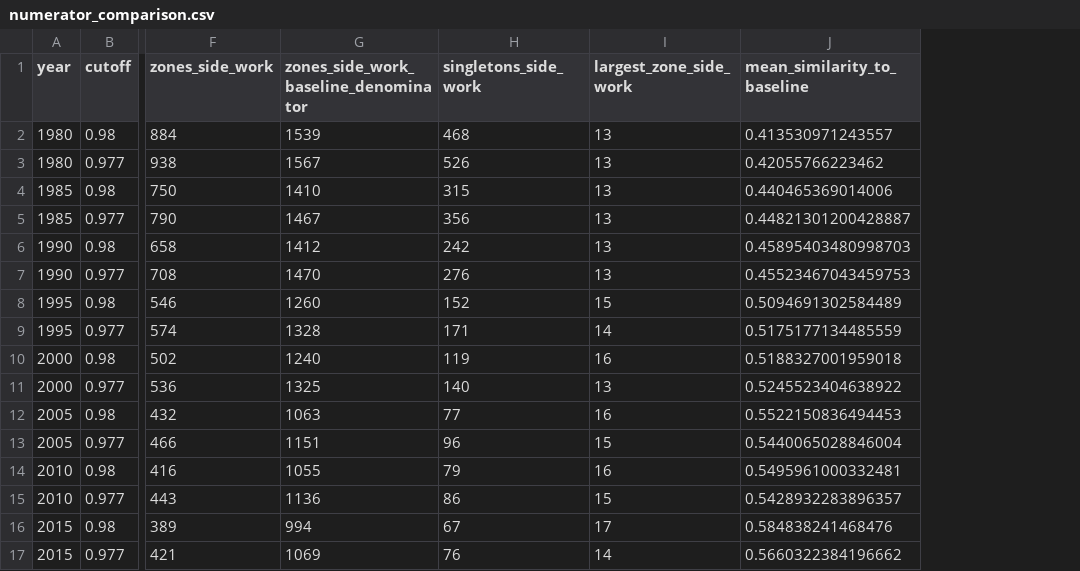
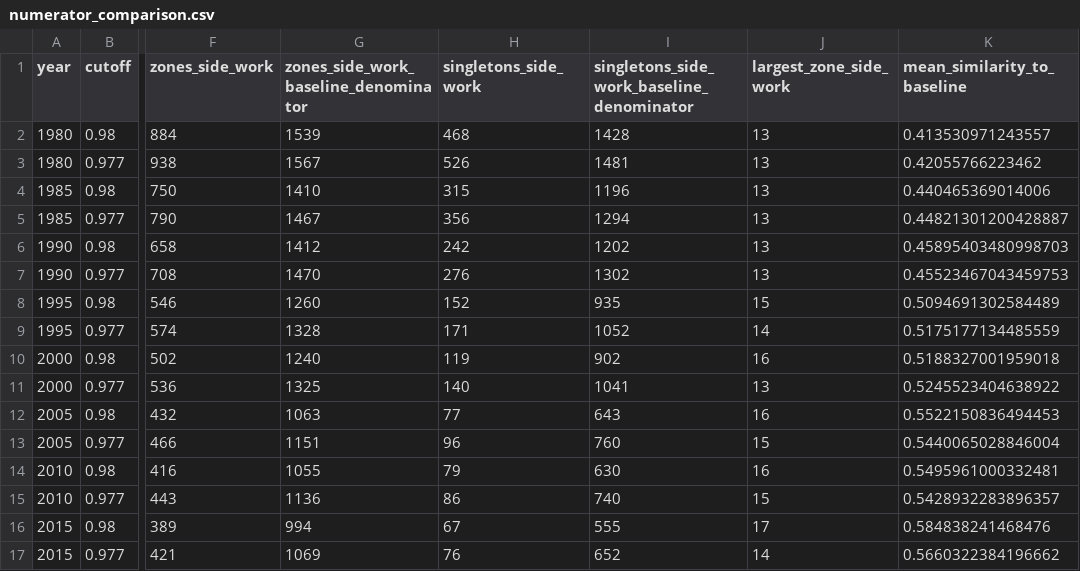
Before and after one commit to daisukeadachi/commuting_zone_japan, a CSV file: validation/output/numerator_comparison.csv, drawn as a sheet; only a part is shown, gaps mark what is left out; the diff names each change by its address in the sheet, - before the commit and + after, or states it on an @@ line.

```diff
--- a/validation/output/numerator_comparison.csv
+++ b/validation/output/numerator_comparison.csv
+column I, rows 1-17: singletons_side_work_baseline_denominator | 1428 | 1481 | 1196 | 1294 | 1202 | 1302 | 935 | 1052 | 902 | 1041 | 643 | 760 | 630 | 740 | 555 | 652
```
Also changed, not shown: 9 other files.
